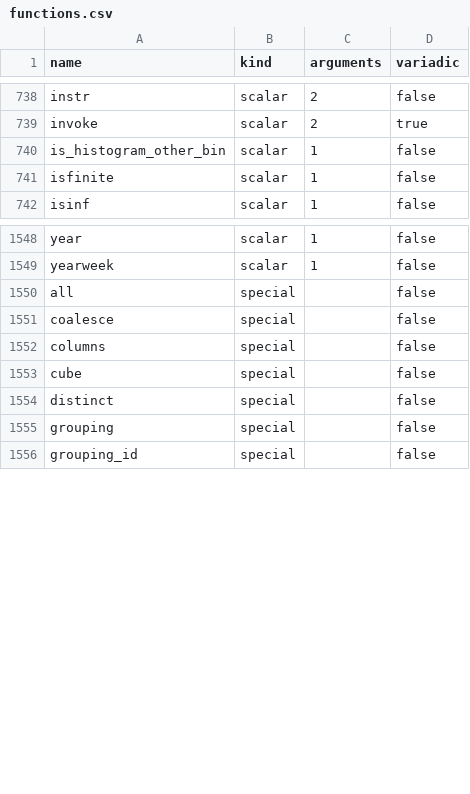
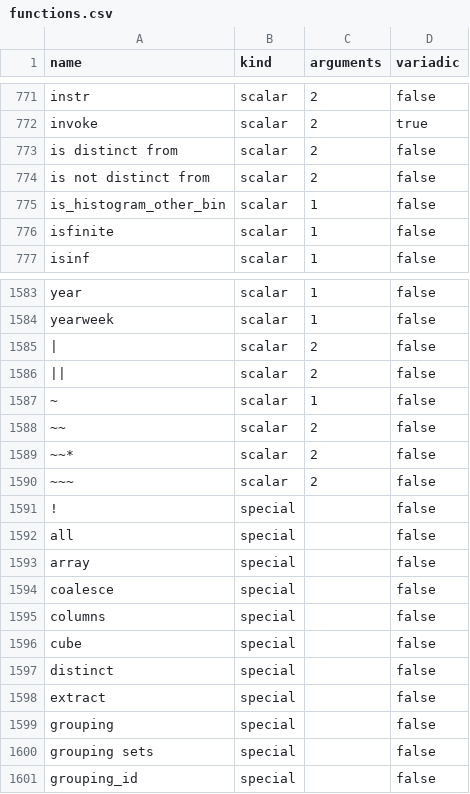
Before and after one commit to sqlstack-io/sqlquack, a CSV file: crates/sqlquack-semantics/src/lineage/_helpers/checks/duckdb_catalog/functions.csv, drawn as a sheet; only a part is shown, gaps mark what is left out; the diff covers the shown part only.

Commit message:
fix(semantics): know the DuckDB syntax its parser emits as calls
The DuckDB catalogue dropped duckdb_functions() rows whose names are
operators, and listed no name for syntax the parser emits as a plain
call. EXTRACT, ARRAY(subquery), a postfix factorial, prefix operators,
OPERATOR() and GROUPING SETS were therefore reported as unknown
functions although DuckDB runs them.

The extract now keeps operator rows and probes each such syntax form,
listing it only where DuckDB runs the probe. Rollup and cube move from
a fixed list to the same probes. Operators DuckDB lacks, such as |/,
stay unknown.

```diff
--- a/crates/sqlquack-semantics/src/lineage/_helpers/checks/duckdb_catalog/functions.csv
+++ b/crates/sqlquack-semantics/src/lineage/_helpers/checks/duckdb_catalog/functions.csv
@@ -739,2 +772,4 @@ instr,scalar,2,false
 invoke,scalar,2,true
+is distinct from,scalar,2,false
+is not distinct from,scalar,2,false
 is_histogram_other_bin,scalar,1,false
@@ -1549,3 +1584,11 @@ year,scalar,1,false
 yearweek,scalar,1,false
+|,scalar,2,false
+||,scalar,2,false
+~,scalar,1,false
+~~,scalar,2,false
+~~*,scalar,2,false
+~~~,scalar,2,false
+!,special,,false
 all,special,,false
+array,special,,false
 coalesce,special,,false
@@ -1554,3 +1597,5 @@ cube,special,,false
 distinct,special,,false
+extract,special,,false
 grouping,special,,false
+grouping sets,special,,false
 grouping_id,special,,false
```
Also changed, not shown: 33 added rows elsewhere in this file, 5 other files.
